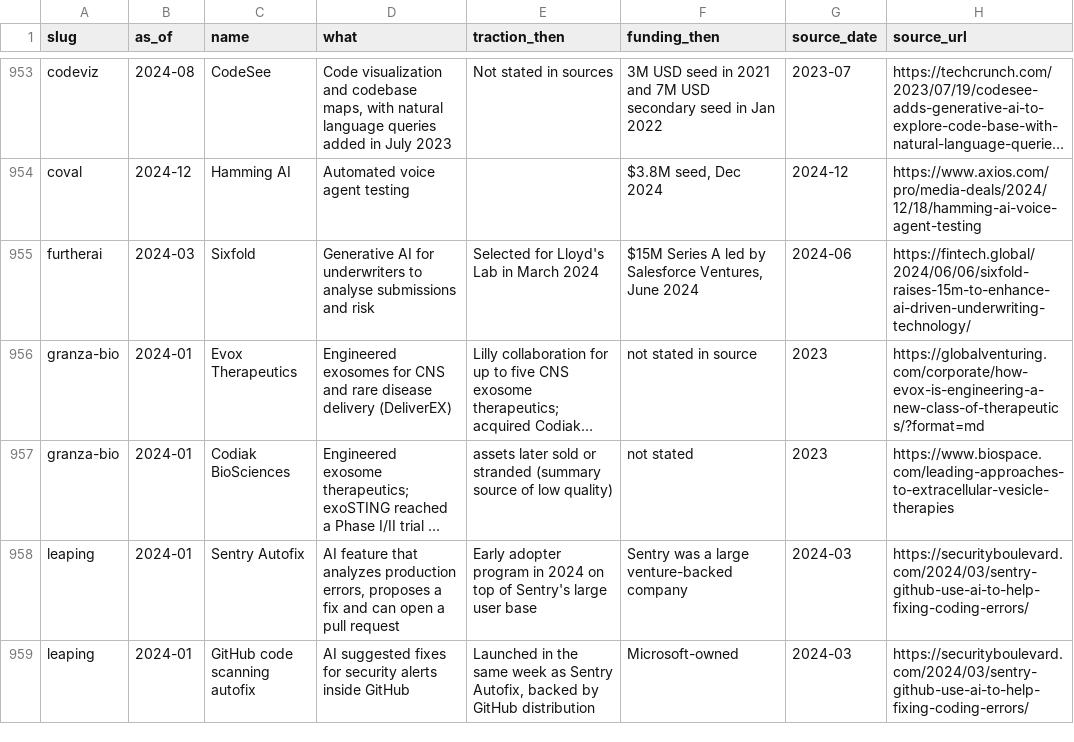
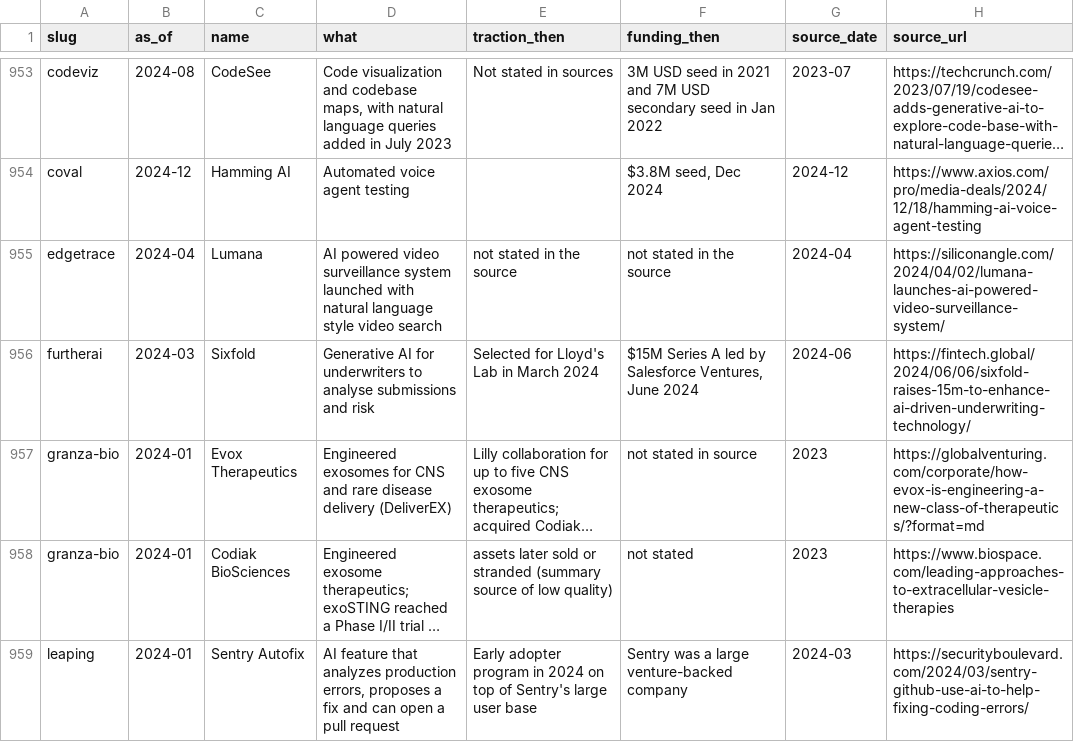
Before and after one commit to edison16a/yc-startup-life, a CSV file: data/competitors.csv, drawn as a sheet; only a part is shown, gaps mark what is left out; the shorter side is filled out with more unchanged rows; long unchanged cells end in …; the diff names each change by its address in the sheet, - before the commit and + after, or states it on an @@ line.

```diff
--- a/data/competitors.csv
+++ b/data/competitors.csv
+row 955: edgetrace | 2024-04 | Lumana | AI powered video surveillance system launched with natural language style video search | not stated in the source | not stated in the source | 2024-04 | https://siliconangle.com/2024/04/02/lumana-launches-ai-powered-video-surveillance-system/
```
Also changed, not shown: data/founders.csv, 7 other files.
